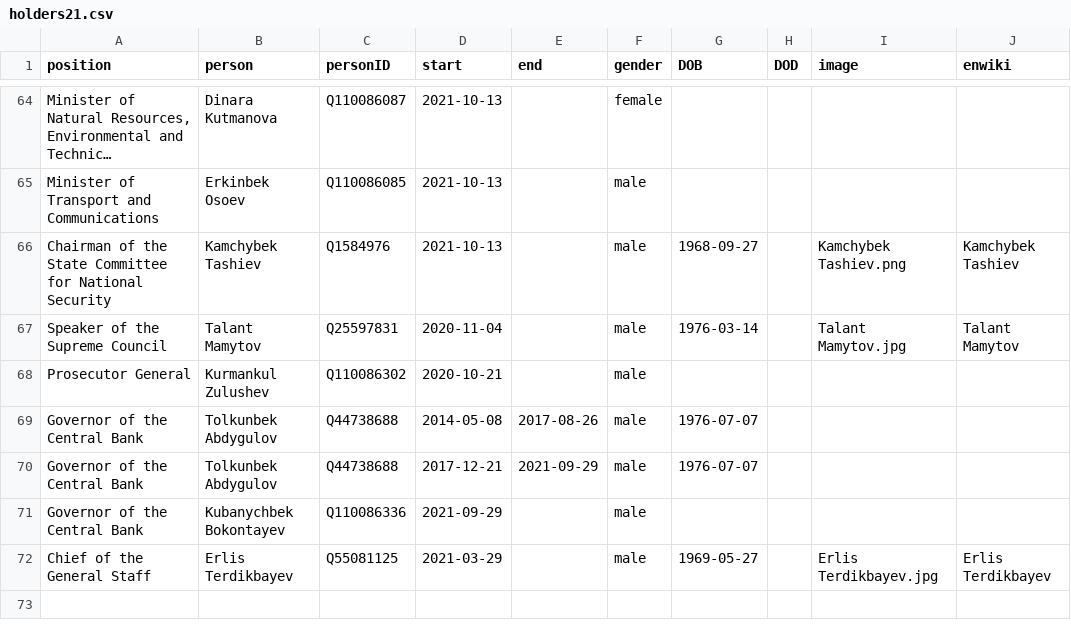
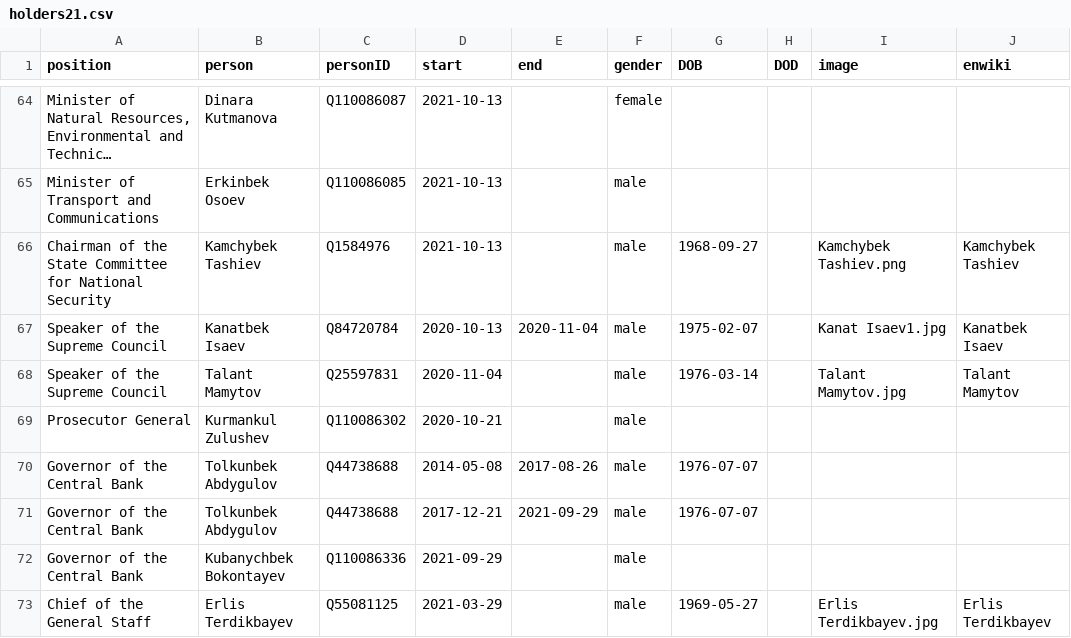
Before and after one commit to every-politician-scrapers/kyrgyzstan-ministers, a CSV file: html/holders21.csv, drawn as a sheet; only a part is shown, gaps mark what is left out; long unchanged cells end in ….

Commit message:
PCB update

```diff
--- a/html/holders21.csv
+++ b/html/holders21.csv
@@ -66,2 +66,3 @@ Minister of Transport and Communications,Erkinbek Osoev,Q110086085,2021-10-13,,m
 Chairman of the State Committee for National Security,Kamchybek Tashiev,Q1584976,2021-10-13,,male,1968-09-27,,Kamchybek Tashiev.png,Kamchybek Tashiev
+Speaker of the Supreme Council,Kanatbek Isaev,Q84720784,2020-10-13,2020-11-04,male,1975-02-07,,Kanat Isaev1.jpg,Kanatbek Isaev
 Speaker of the Supreme Council,Talant Mamytov,Q25597831,2020-11-04,,male,1976-03-14,,Talant Mamytov.jpg,Talant Mamytov
```
